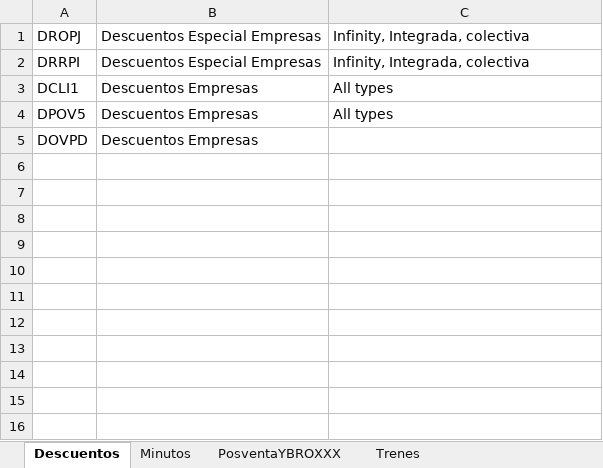
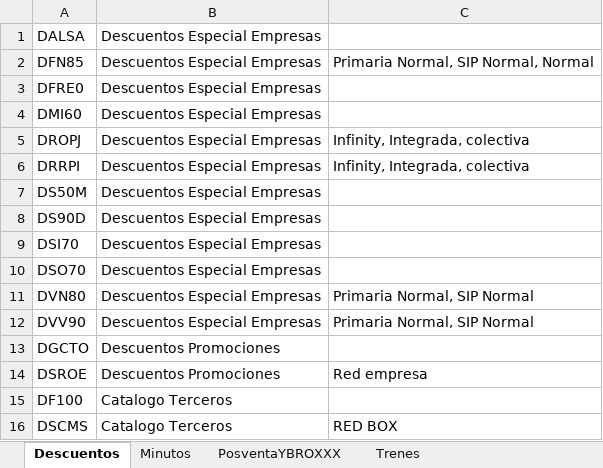
Before and after one commit to ahm22508/Automation_Oferta_And_Anexion_De_Cif_Cases, an Excel workbook: OfertaPDFDeActivacion.xlsx, sheet Descuentos, drawn as a sheet; values as stored, in another font and other column widths than the file's, no borders; removed rows and columns are numbered as before the commit, all else as after; the diff names each change by its address in the sheet, - before the commit and + after, or states it on an @@ line.

```diff
--- a/OfertaPDFDeActivacion.xlsx (sheet Descuentos)
+++ b/OfertaPDFDeActivacion.xlsx (sheet Descuentos)
+row 1: DALSA | Descuentos Especial Empresas
+row 2: DFN85 | Descuentos Especial Empresas | Primaria Normal, SIP Normal, Normal
+row 3: DFRE0 | Descuentos Especial Empresas
+row 4: DMI60 | Descuentos Especial Empresas
-row 3: DCLI1 | Descuentos Empresas | All types
-row 4: DPOV5 | Descuentos Empresas | All types
-row 5: DOVPD | Descuentos Empresas
+row 7: DS50M | Descuentos Especial Empresas
+row 8: DS90D | Descuentos Especial Empresas
+row 9: DSI70 | Descuentos Especial Empresas
+row 10: DSO70 | Descuentos Especial Empresas
+row 11: DVN80 | Descuentos Especial Empresas | Primaria Normal, SIP Normal
+row 12: DVV90 | Descuentos Especial Empresas | Primaria Normal, SIP Normal
+row 13: DGCTO | Descuentos Promociones
+row 14: DSROE | Descuentos Promociones | Red empresa
+row 15: DF100 | Catalogo Terceros
+row 16: DSCMS | Catalogo Terceros | RED BOX
```
Also changed, not shown: sheet Trenes, sheet Minutos, sheet PosventaYBROXXX, 2 other files.
